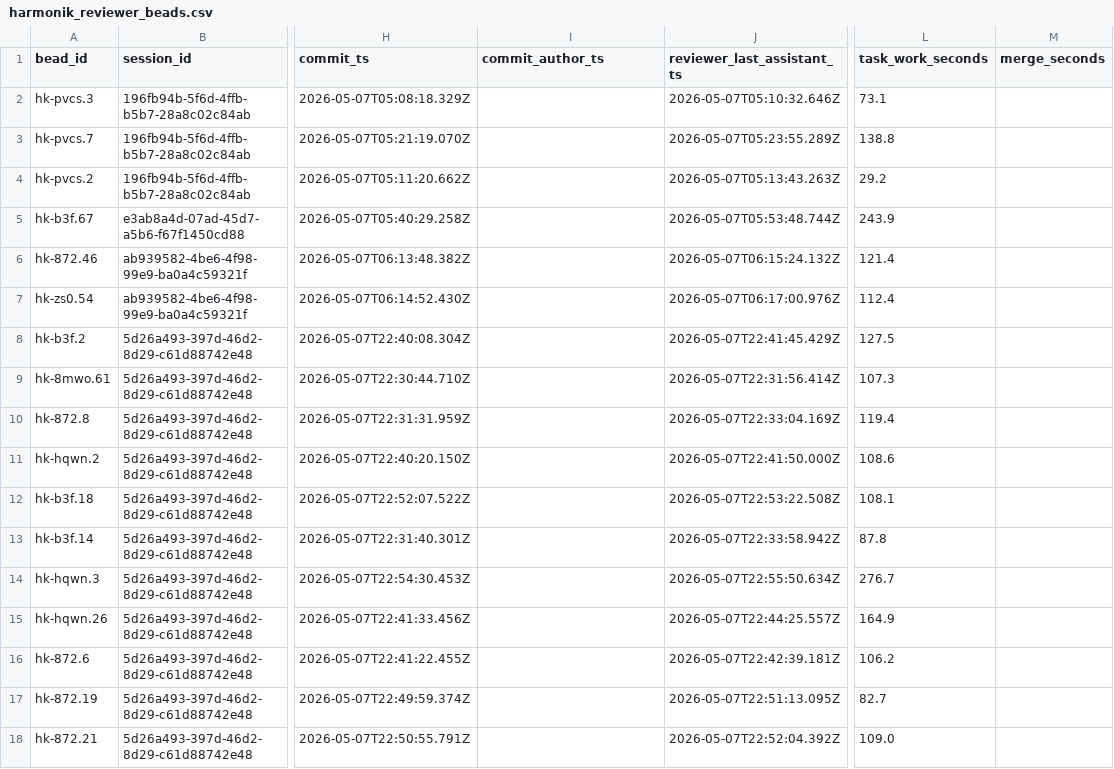
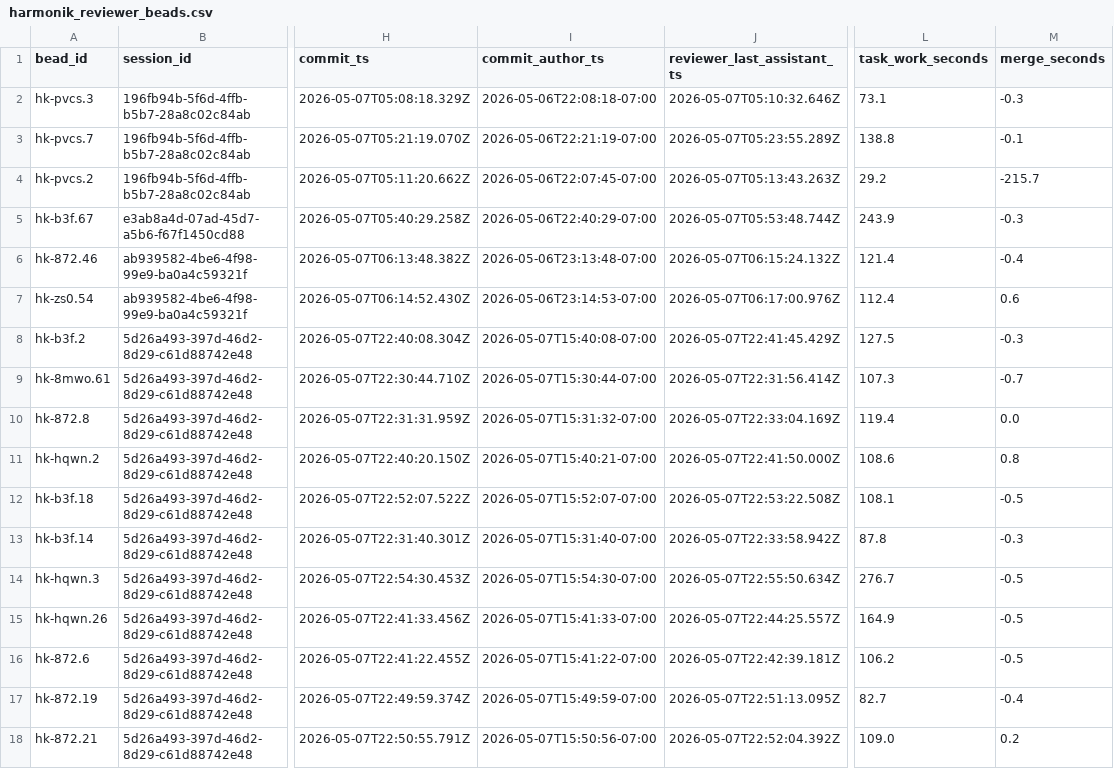
Before and after one commit to gregberns/kerf, a CSV file: plans/012_real_corpus/data/harmonik_reviewer_beads.csv, drawn as a sheet; only a part is shown, gaps mark what is left out; the diff covers the shown part only; the diff names each change by its address in the sheet, - before the commit and + after, or states it on an @@ line.

```diff
--- a/plans/012_real_corpus/data/harmonik_reviewer_beads.csv
+++ b/plans/012_real_corpus/data/harmonik_reviewer_beads.csv
-I2 (commit_author_ts): (empty)
+I2 (commit_author_ts): 2026-05-06T22:08:18-07:00
-M2 (merge_seconds): (empty)
+M2 (merge_seconds): -0.3
-I3 (commit_author_ts): (empty)
+I3 (commit_author_ts): 2026-05-06T22:21:19-07:00
-M3 (merge_seconds): (empty)
+M3 (merge_seconds): -0.1
-I4 (commit_author_ts): (empty)
+I4 (commit_author_ts): 2026-05-06T22:07:45-07:00
-M4 (merge_seconds): (empty)
+M4 (merge_seconds): -215.7
-I5 (commit_author_ts): (empty)
+I5 (commit_author_ts): 2026-05-06T22:40:29-07:00
-M5 (merge_seconds): (empty)
+M5 (merge_seconds): -0.3
-I6 (commit_author_ts): (empty)
+I6 (commit_author_ts): 2026-05-06T23:13:48-07:00
-M6 (merge_seconds): (empty)
+M6 (merge_seconds): -0.4
-I7 (commit_author_ts): (empty)
+I7 (commit_author_ts): 2026-05-06T23:14:53-07:00
-M7 (merge_seconds): (empty)
+M7 (merge_seconds): 0.6
-I8 (commit_author_ts): (empty)
+I8 (commit_author_ts): 2026-05-07T15:40:08-07:00
-M8 (merge_seconds): (empty)
+M8 (merge_seconds): -0.3
-I9 (commit_author_ts): (empty)
+I9 (commit_author_ts): 2026-05-07T15:30:44-07:00
-M9 (merge_seconds): (empty)
+M9 (merge_seconds): -0.7
-I10 (commit_author_ts): (empty)
+I10 (commit_author_ts): 2026-05-07T15:31:32-07:00
-M10 (merge_seconds): (empty)
+M10 (merge_seconds): 0.0
-I11 (commit_author_ts): (empty)
+I11 (commit_author_ts): 2026-05-07T15:40:21-07:00
-M11 (merge_seconds): (empty)
+M11 (merge_seconds): 0.8
-I12 (commit_author_ts): (empty)
+I12 (commit_author_ts): 2026-05-07T15:52:07-07:00
-M12 (merge_seconds): (empty)
+M12 (merge_seconds): -0.5
-I13 (commit_author_ts): (empty)
+I13 (commit_author_ts): 2026-05-07T15:31:40-07:00
-M13 (merge_seconds): (empty)
+M13 (merge_seconds): -0.3
-I14 (commit_author_ts): (empty)
+I14 (commit_author_ts): 2026-05-07T15:54:30-07:00
-M14:M16 (merge_seconds): (empty)
+M14:M16 (merge_seconds): -0.5
-I15 (commit_author_ts): (empty)
+I15 (commit_author_ts): 2026-05-07T15:41:33-07:00
-I16 (commit_author_ts): (empty)
+I16 (commit_author_ts): 2026-05-07T15:41:22-07:00
-I17 (commit_author_ts): (empty)
+I17 (commit_author_ts): 2026-05-07T15:49:59-07:00
-M17 (merge_seconds): (empty)
+M17 (merge_seconds): -0.4
-I18 (commit_author_ts): (empty)
+I18 (commit_author_ts): 2026-05-07T15:50:56-07:00
-M18 (merge_seconds): (empty)
+M18 (merge_seconds): 0.2
```
Also changed, not shown: 34 edited cells elsewhere in this file, 5 other files.
